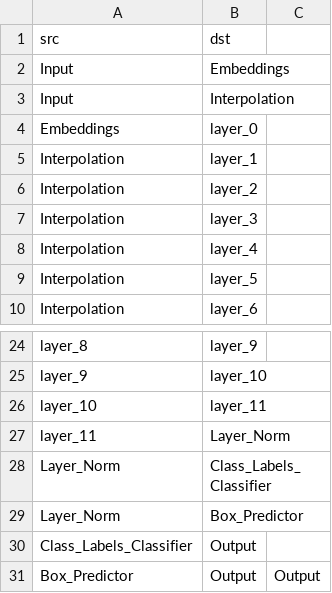
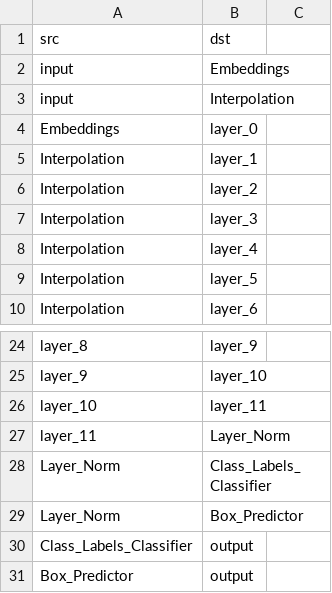
Before and after one commit to daynauth/vision-profiling, a CSV file: dep.csv, drawn as a sheet; only a part is shown, gaps mark what is left out.

Commit message:
added dep

```diff
--- a/dep.csv
+++ b/dep.csv
@@ -1,4 +1,4 @@
 src,dst
-Input,Embeddings
-Input,Interpolation
+input,Embeddings
+input,Interpolation
 Embeddings,layer_0
@@ -29,3 +29,3 @@ Layer_Norm,Class_Labels_Classifier
 Layer_Norm,Box_Predictor
-Class_Labels_Classifier,Output
-Box_Predictor,Output,Output
+Class_Labels_Classifier,output
+Box_Predictor,output
```
